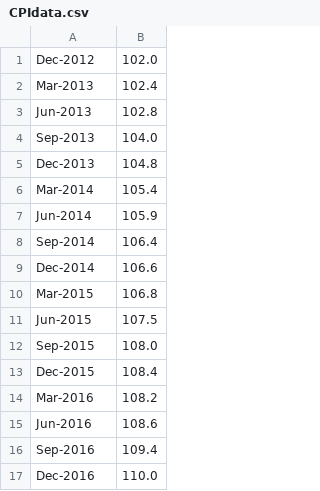
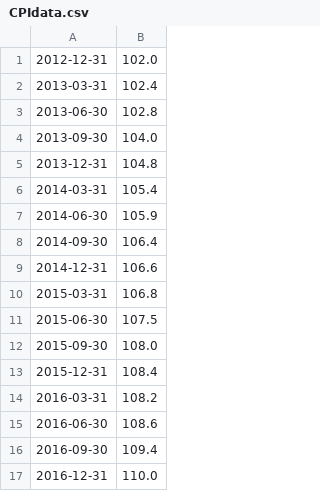
Before and after one commit to jsmccid/DAM-AT1, a CSV file: CPIdata.csv, drawn as a sheet.

Commit message:
date issue in file fixed

```diff
--- a/CPIdata.csv
+++ b/CPIdata.csv
@@ -1,17 +1,17 @@
-Dec-2012,102.0
-Mar-2013,102.4
-Jun-2013,102.8
-Sep-2013,104.0
-Dec-2013,104.8
-Mar-2014,105.4
-Jun-2014,105.9
-Sep-2014,106.4
-Dec-2014,106.6
-Mar-2015,106.8
-Jun-2015,107.5
-Sep-2015,108.0
-Dec-2015,108.4
-Mar-2016,108.2
-Jun-2016,108.6
-Sep-2016,109.4
-Dec-2016,110.0
+2012-12-31,102.0
+2013-03-31,102.4
+2013-06-30,102.8
+2013-09-30,104.0
+2013-12-31,104.8
+2014-03-31,105.4
+2014-06-30,105.9
+2014-09-30,106.4
+2014-12-31,106.6
+2015-03-31,106.8
+2015-06-30,107.5
+2015-09-30,108.0
+2015-12-31,108.4
+2016-03-31,108.2
+2016-06-30,108.6
+2016-09-30,109.4
+2016-12-31,110.0
```
